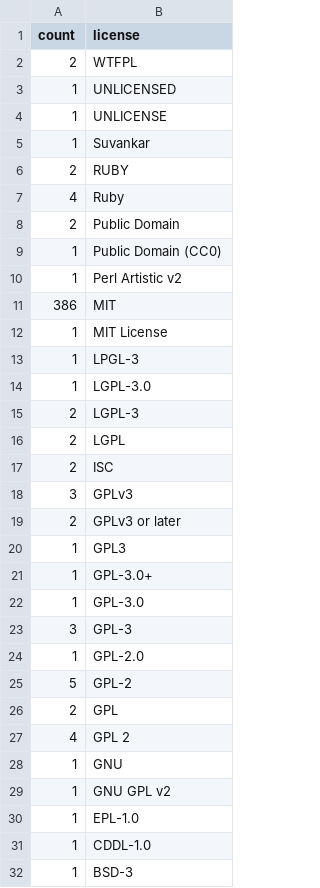
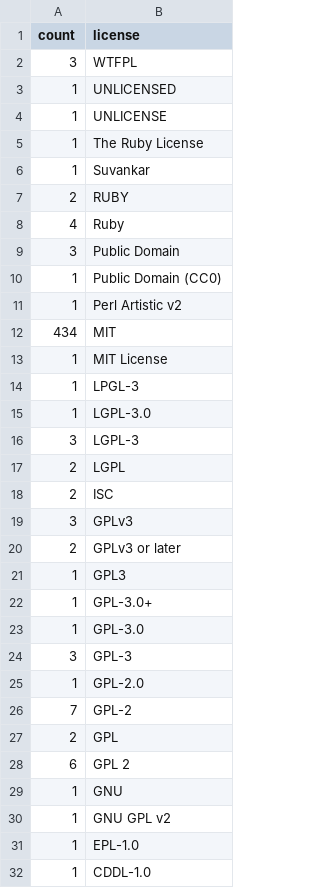
Before and after one commit to bf4/gemproject, a CSV file: license_usage.csv, drawn as a sheet; only a part is shown; the shorter side is filled out with more unchanged rows.

Commit message:
Update license usage

```diff
--- a/license_usage.csv
+++ b/license_usage.csv
@@ -1,5 +1,6 @@
 count,license
-2,"WTFPL"
+3,"WTFPL"
 1,"UNLICENSED"
 1,"UNLICENSE"
+1,"The Ruby License"
 1,"Suvankar"
@@ -7,6 +8,6 @@ count,license
 4,"Ruby"
-2,"Public Domain"
+3,"Public Domain"
 1,"Public Domain (CC0)"
 1,"Perl Artistic v2"
-386,"MIT"
+434,"MIT"
 1,"MIT License"
@@ -14,3 +15,3 @@ count,license
 1,"LGPL-3.0"
-2,"LGPL-3"
+3,"LGPL-3"
 2,"LGPL"
@@ -24,5 +25,5 @@ count,license
 1,"GPL-2.0"
-5,"GPL-2"
+7,"GPL-2"
 2,"GPL"
-4,"GPL 2"
+6,"GPL 2"
 1,"GNU"
```
